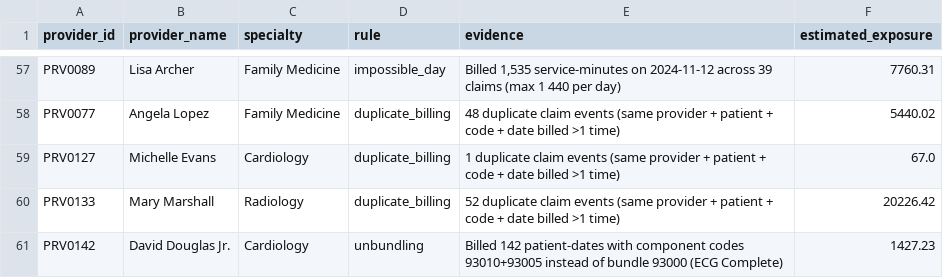
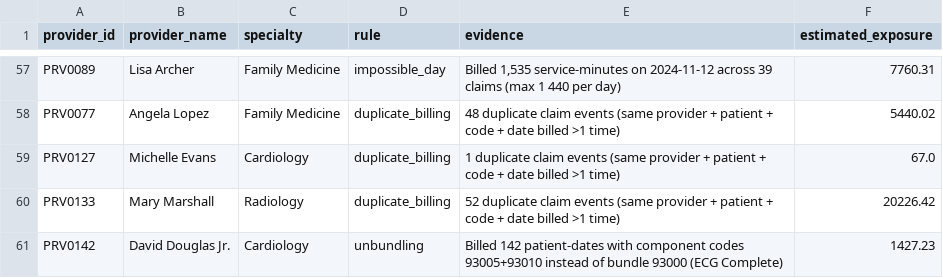
Before and after one commit to matindaghighi99/billing-anomaly-detection, a CSV file: rules_flags.csv, drawn as a sheet; only a part is shown, gaps mark what is left out.

```diff
--- a/rules_flags.csv
+++ b/rules_flags.csv
@@ -60,2 +60,2 @@ PRV0127,Michelle Evans,Cardiology,duplicate_billing,1 duplicate claim events (sa
 PRV0133,Mary Marshall,Radiology,duplicate_billing,52 duplicate claim events (same provider + patient + code + date billed >1 time),20226.42
-PRV0142,David Douglas Jr.,Cardiology,unbundling,Billed 142 patient-dates with component codes 93010+93005 instead of bundle 93000 (ECG Complete),1427.23
+PRV0142,David Douglas Jr.,Cardiology,unbundling,Billed 142 patient-dates with component codes 93005+93010 instead of bundle 93000 (ECG Complete),1427.23
```
Also changed, not shown: ml_scores.csv, peer_flags.csv, 6 other files.
